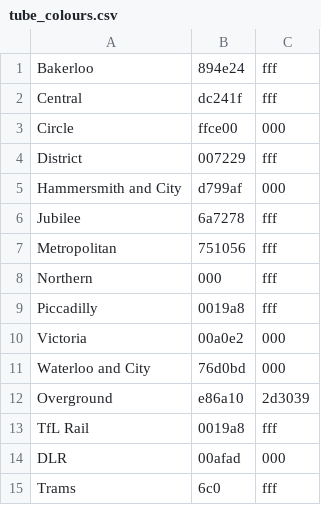
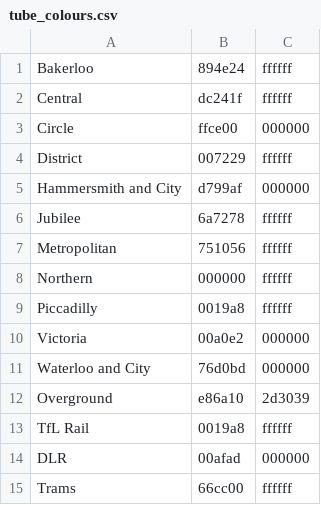
Before and after one commit to Train-Track/Train-Track-Web, a CSV file: reference/tube_colours.csv, drawn as a sheet.

Commit message:
Update tube colours to full names

```diff
--- a/reference/tube_colours.csv
+++ b/reference/tube_colours.csv
@@ -1,15 +1,15 @@
-Bakerloo,894e24,fff
-Central,dc241f,fff
-Circle,ffce00,000
-District,007229,fff
-Hammersmith and City,d799af,000
-Jubilee,6a7278,fff
-Metropolitan,751056,fff
-Northern,000,fff
-Piccadilly,0019a8,fff
-Victoria,00a0e2,000
-Waterloo and City,76d0bd,000
+Bakerloo,894e24,ffffff
+Central,dc241f,ffffff
+Circle,ffce00,000000
+District,007229,ffffff
+Hammersmith and City,d799af,000000
+Jubilee,6a7278,ffffff
+Metropolitan,751056,ffffff
+Northern,000000,ffffff
+Piccadilly,0019a8,ffffff
+Victoria,00a0e2,000000
+Waterloo and City,76d0bd,000000
 Overground,e86a10,2d3039
-TfL Rail,0019a8,fff
-DLR,00afad,000
-Trams,6c0,fff
+TfL Rail,0019a8,ffffff
+DLR,00afad,000000
+Trams,66cc00,ffffff
```
